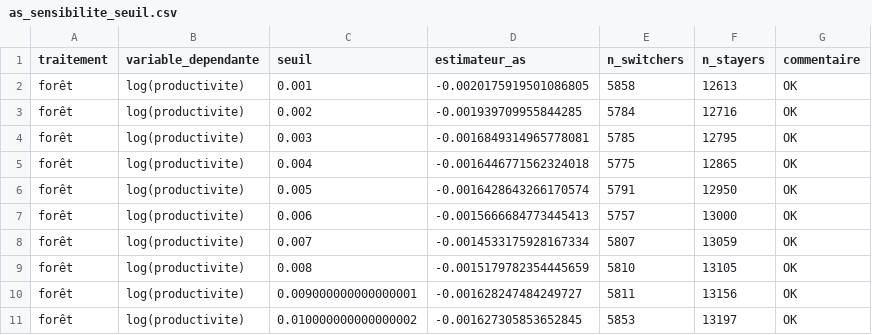
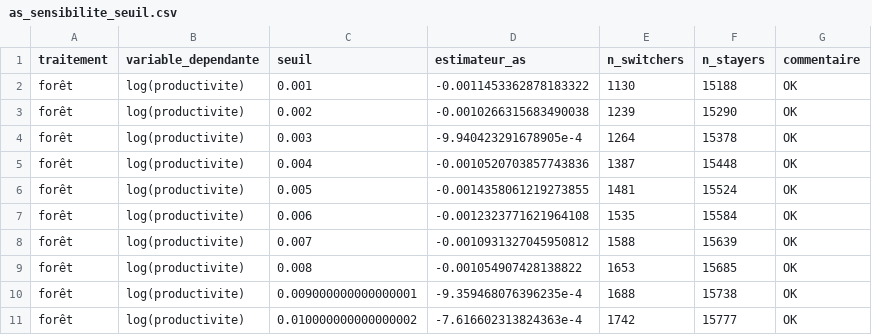
Before and after one commit to ImaneBayoub/ForetEconomieProjet, a CSV file: output/tables/as_sensibilite_seuil.csv, drawn as a sheet; only a part is shown; the diff covers the shown part only.

Commit message:
reestimation de tout sur traitement = forêt uniquement

```diff
--- a/output/tables/as_sensibilite_seuil.csv
+++ b/output/tables/as_sensibilite_seuil.csv
@@ -1,11 +1,11 @@
 traitement,variable_dependante,seuil,estimateur_as,n_switchers,n_stayers,commentaire
-forêt,log(productivite),0.001,-0.0020175919501086805,5858,12613,OK
-forêt,log(productivite),0.002,-0.001939709955844285,5784,12716,OK
-forêt,log(productivite),0.003,-0.0016849314965778081,5785,12795,OK
-forêt,log(productivite),0.004,-0.0016446771562324018,5775,12865,OK
-forêt,log(productivite),0.005,-0.0016428643266170574,5791,12950,OK
-forêt,log(productivite),0.006,-0.0015666684773445413,5757,13000,OK
-forêt,log(productivite),0.007,-0.0014533175928167334,5807,13059,OK
-forêt,log(productivite),0.008,-0.0015179782354445659,5810,13105,OK
-forêt,log(productivite),0.009000000000000001,-0.001628247484249727,5811,13156,OK
-forêt,log(productivite),0.010000000000000002,-0.001627305853652845,5853,13197,OK
+forêt,log(productivite),0.001,-0.0011453362878183322,1130,15188,OK
+forêt,log(productivite),0.002,-0.0010266315683490038,1239,15290,OK
+forêt,log(productivite),0.003,-9.940423291678905e-4,1264,15378,OK
+forêt,log(productivite),0.004,-0.0010520703857743836,1387,15448,OK
+forêt,log(productivite),0.005,-0.0014358061219273855,1481,15524,OK
+forêt,log(productivite),0.006,-0.0012323771621964108,1535,15584,OK
+forêt,log(productivite),0.007,-0.0010931327045950812,1588,15639,OK
+forêt,log(productivite),0.008,-0.001054907428138822,1653,15685,OK
+forêt,log(productivite),0.009000000000000001,-9.359468076396235e-4,1688,15738,OK
+forêt,log(productivite),0.010000000000000002,-7.616602313824363e-4,1742,15777,OK
```
Also changed, not shown: 150 edited cells elsewhere in this file, output/tables/as_foret_resultats.csv, output/tables/as_lisiere_resultats.csv, 25 other files.
